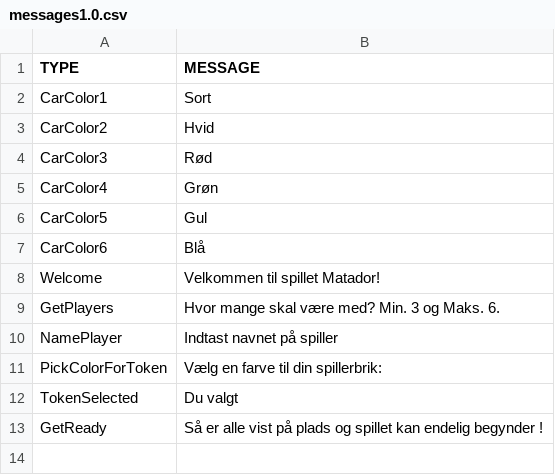
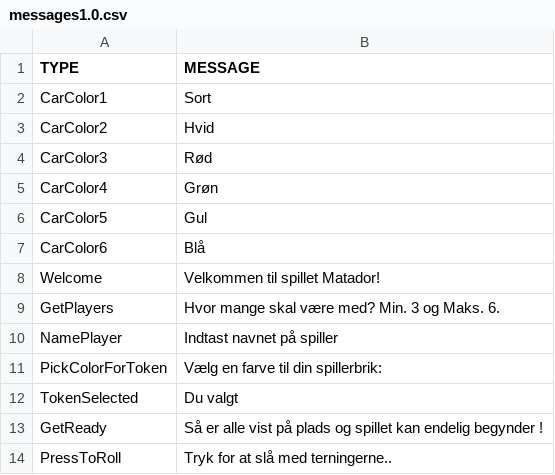
Before and after one commit to Logstor/CDIO4, a CSV file: src/main/resources/messages1.0.csv, drawn as a sheet; the diff names each change by its address in the sheet, - before the commit and + after, or states it on an @@ line.

```diff
--- a/src/main/resources/messages1.0.csv
+++ b/src/main/resources/messages1.0.csv
+row 14: PressToRoll | Tryk for at slå med terningerne..
```
Also changed, not shown: 6 other files.
